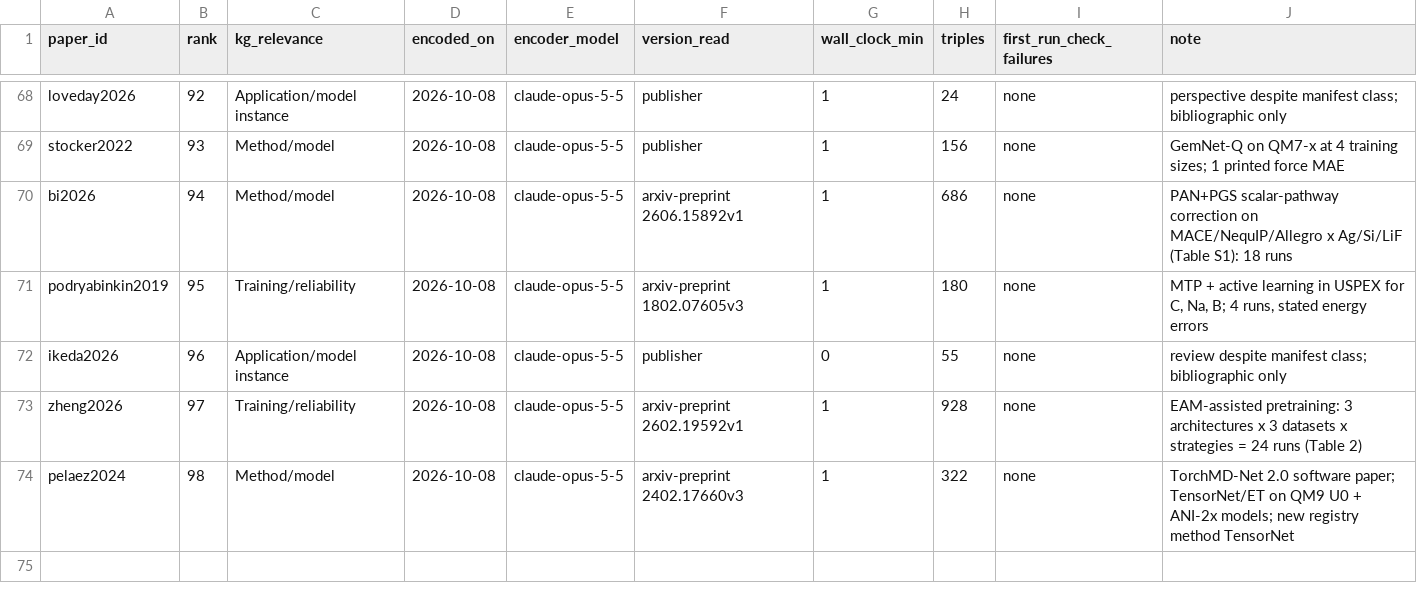
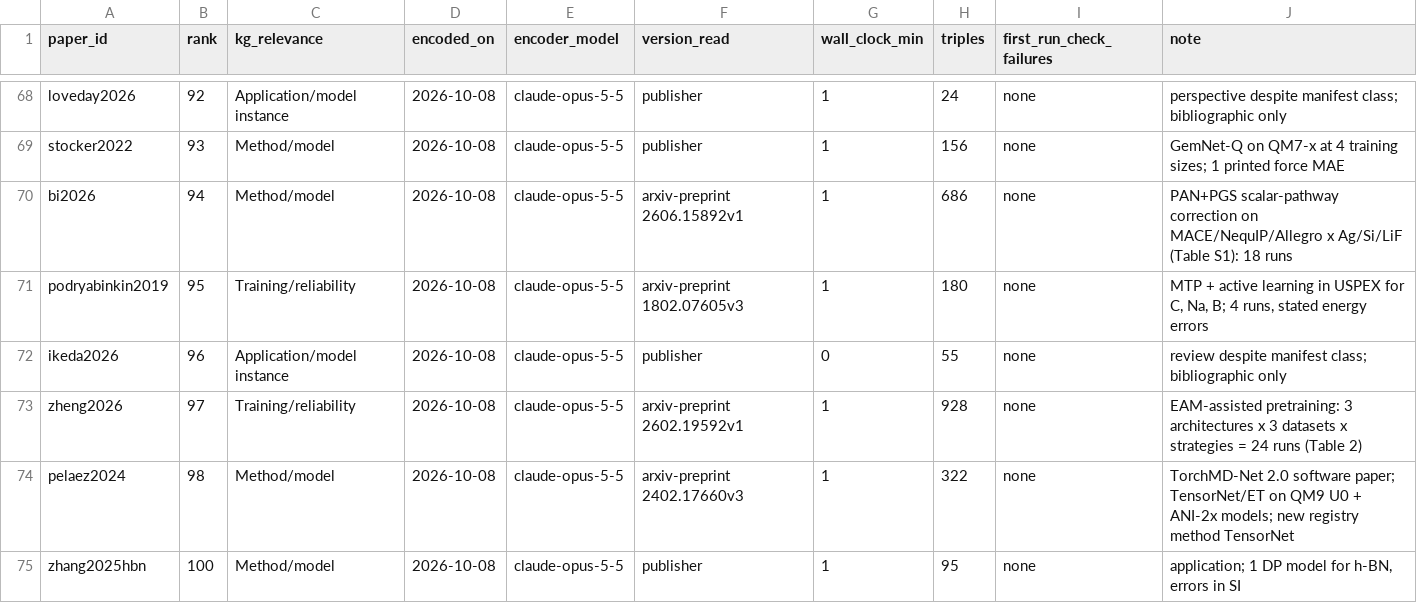
Before and after one commit to danielhz/mlips-ontology, a CSV file: artifacts/kg/population-log.csv, drawn as a sheet; only a part is shown, gaps mark what is left out; the diff names each change by its address in the sheet, - before the commit and + after, or states it on an @@ line.

Commit message:
kg: encode zhang2025hbn (161 lines, 95 triples)

```diff
--- a/artifacts/kg/population-log.csv
+++ b/artifacts/kg/population-log.csv
+row 75: zhang2025hbn | 100 | Method/model | 2026-10-08 | claude-opus-5-5 | publisher | 1 | 95 | none | application; 1 DP model for h-BN, errors in SI
```
Also changed, not shown: 1 other file.
